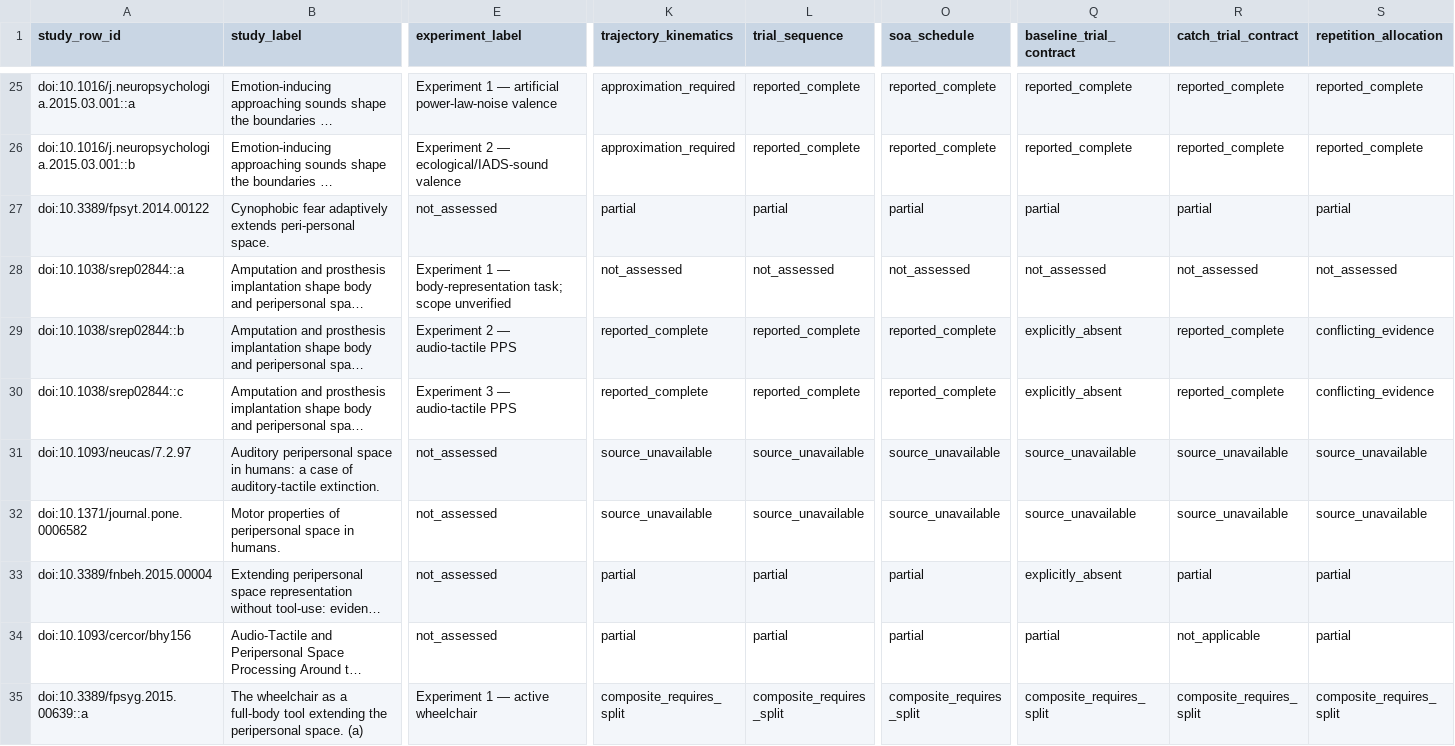
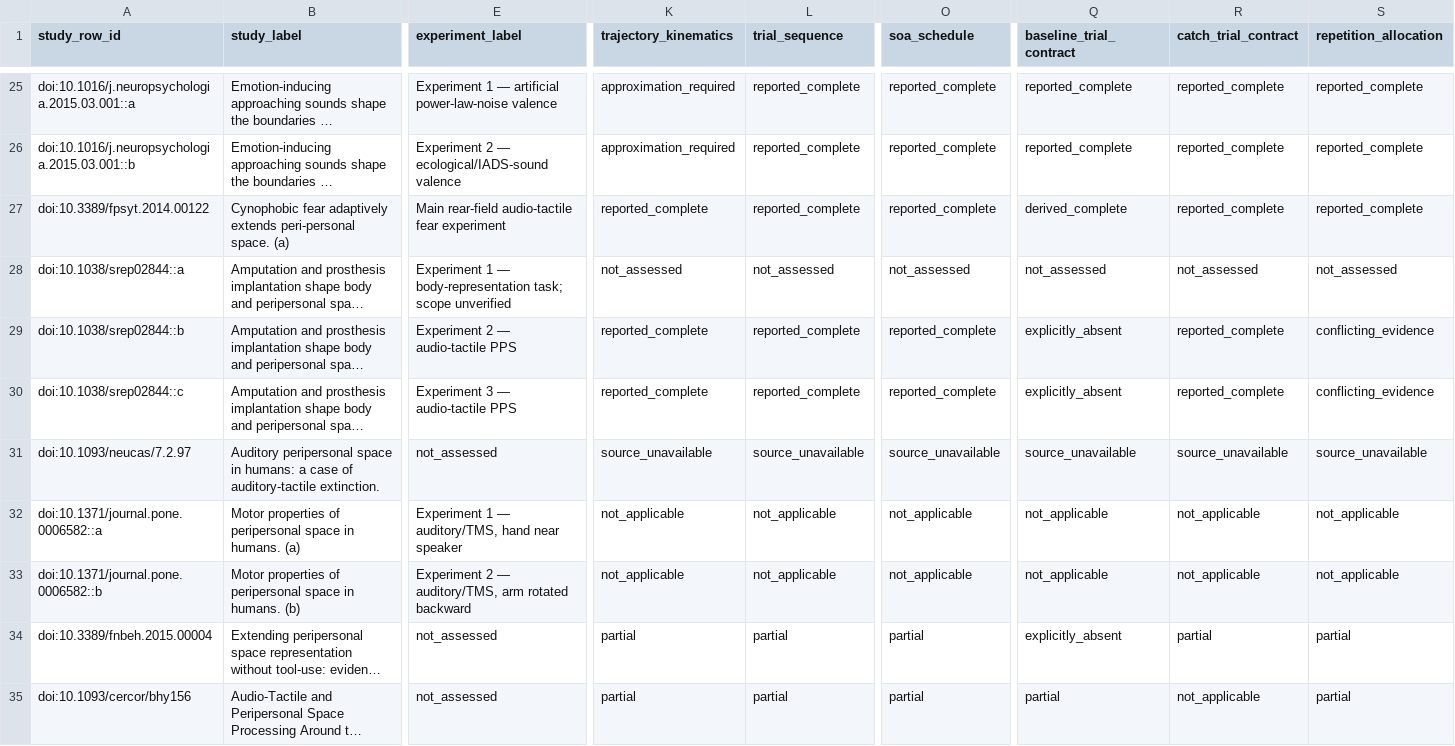
Before and after one commit to GeorgeFejer91/pps-kit, a CSV file: For-AI/research/literature/audiotactile-paper-metadata-audit/publication-parameter-matrix/study_instance_parsimonious_status_matrix.csv, drawn as a sheet; only a part is shown, gaps mark what is left out; the shorter side is filled out with more unchanged rows; long unchanged cells end in …; rows hold the shown columns only; the diff covers the shown part only; the diff names each change by its address in the sheet, - before the commit and + after, or states it on an @@ line.

Commit message:
feat(research): review rear looming and distinguish TMS boundary

```diff
--- a/For-AI/research/literature/audiotactile-paper-metadata-audit/publication-parameter-matrix/study_instance_parsimonious_status_matrix.csv
+++ b/For-AI/research/literature/audiotactile-paper-metadata-audit/publication-parameter-matrix/study_instance_parsimonious_status_matrix.csv
-B27 (study_label): …peri-personal space.
+B27 (study_label): …peri-personal space. (a)
-E27 (experiment_label): not_assessed
+E27 (experiment_label): Main rear-field audio-tactile fear experiment
-K27 (trajectory_kinematics): partial
+K27 (trajectory_kinematics): reported_complete
-L27 (trial_sequence): partial
+L27 (trial_sequence): reported_complete
-O27 (soa_schedule): partial
+O27 (soa_schedule): reported_complete
-Q27 (baseline_trial_contract): partial
+Q27 (baseline_trial_contract): derived_complete
-R27 (catch_trial_contract): partial
+R27 (catch_trial_contract): reported_complete
-S27 (repetition_allocation): partial
+S27 (repetition_allocation): reported_complete
-A32 (study_row_id): doi:10.1371/journal.pone.0006582
+A32 (study_row_id): doi:10.1371/journal.pone.0006582::a
-B32 (study_label): …in humans.
+B32 (study_label): …in humans. (a)
-E32 (experiment_label): not_assessed
+E32 (experiment_label): Experiment 1 — auditory/TMS, hand near speaker
-K32 (trajectory_kinematics): source_unavailable
+K32 (trajectory_kinematics): not_applicable
-L32 (trial_sequence): source_unavailable
+L32 (trial_sequence): not_applicable
-O32 (soa_schedule): source_unavailable
+O32 (soa_schedule): not_applicable
-Q32 (baseline_trial_contract): source_unavailable
+Q32 (baseline_trial_contract): not_applicable
-R32 (catch_trial_contract): source_unavailable
+R32 (catch_trial_contract): not_applicable
-S32 (repetition_allocation): source_unavailable
+S32 (repetition_allocation): not_applicable
+row 33: doi:10.1371/journal.pone.0006582::b | Motor properties of peripersonal space in humans. (b) | Experiment 2 — auditory/TMS, arm rotated backward | not_applicable | not_applicable | not_applicable | not_applicable | not_applicable | not_applicable
```
Also changed, not shown: 9 edited cells elsewhere in this file, For-AI/research/literature/audiotactile-paper-metadata-audit/publication-parameter-matrix/publication_current_toolkit_input_matrix.csv, For-AI/research/literature/audiotactile-paper-metadata-audit/publication-parameter-matrix/publication_parameter_matrix.csv, 34 other files.
